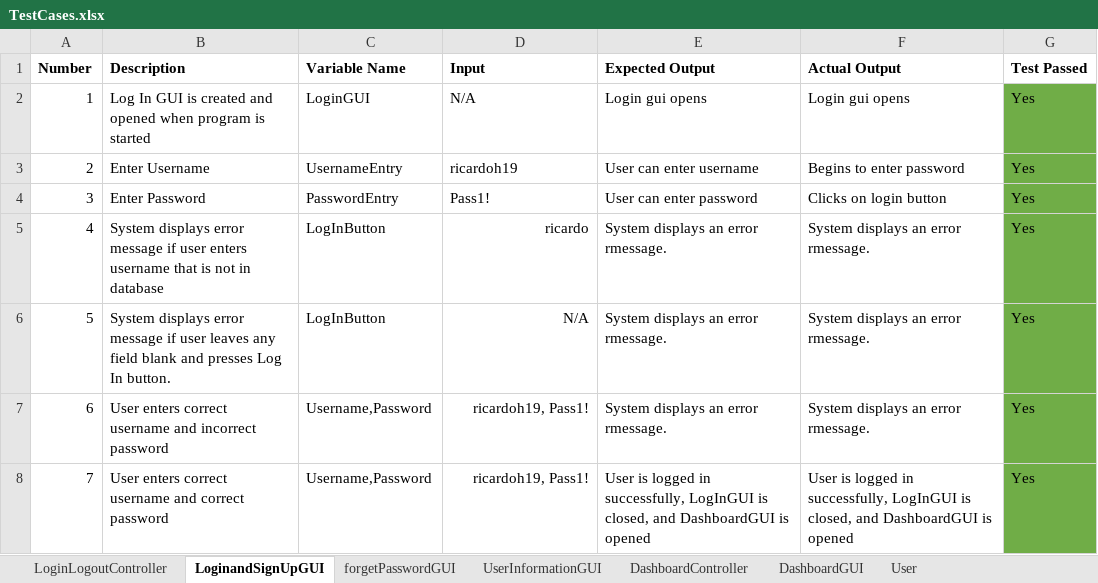
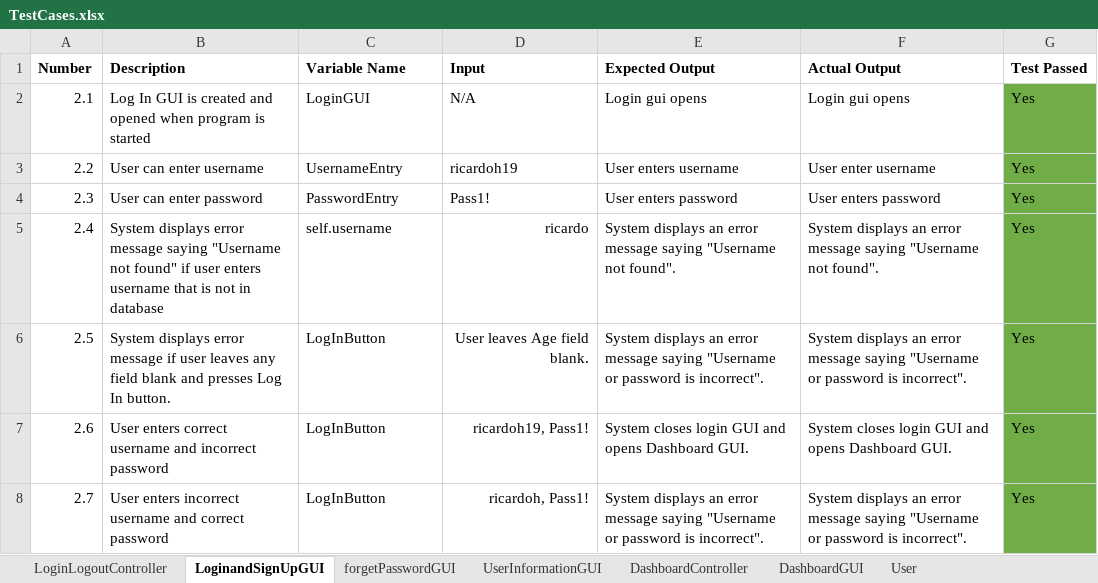
Before and after one commit to ricardoh19/Zyzzfit, an Excel workbook: TestCases/TestCases.xlsx, sheet LoginandSignUpGUI, drawn as a sheet; values as stored, in another font and other column widths than the file's, no borders; removed rows and columns are numbered as before the commit, all else as after; the diff names each change by its address in the sheet, - before the commit and + after, or states it on an @@ line.

```diff
--- a/TestCases/TestCases.xlsx (sheet LoginandSignUpGUI)
+++ b/TestCases/TestCases.xlsx (sheet LoginandSignUpGUI)
-A2 (Number): 1
+A2 (Number): 2.1
-A3 (Number): 2
+A3 (Number): 2.2
-B3 (Description): Enter Username
+B3 (Description): User can enter username
-E3 (Expected Output): User can enter username
+E3 (Expected Output): User enters username
-F3 (Actual Output): Begins to enter password
+F3 (Actual Output): User enter username
-A4 (Number): 3
+A4 (Number): 2.3
-B4 (Description): Enter Password
+B4 (Description): User can enter password
-E4 (Expected Output): User can enter password
+E4 (Expected Output): User enters password
-F4 (Actual Output): Clicks on login button
+F4 (Actual Output): User enters password
-row 5: 4 | System displays error message if user enters username that is not in database | LogInButton | ricardo | System displays an error rmessage. | System displays an error rmessage. | Yes
+row 5: 2.4 | System displays error message saying "Username not found" if user enters username that is not in database | self.username | ricardo | System displays an error message saying "Username not found". | System displays an error message saying "Username not found". | Yes
-A6 (Number): 5
+A6 (Number): 2.5
-D6 (Input): N/A
+D6 (Input): User leaves Age field blank.
-E6 (Expected Output): …an error rmessage.
+E6 (Expected Output): …an error message saying "Username or password is incorrect".
-F6 (Actual Output): …an error rmessage.
+F6 (Actual Output): …an error message saying "Username or password is incorrect".
-A7 (Number): 6
+A7 (Number): 2.6
-C7 (Variable Name): Username,Password
+C7 (Variable Name): LogInButton
-E7 (Expected Output): System displays an error rmessage.
+E7 (Expected Output): System closes login GUI and opens Dashboard GUI.
-F7 (Actual Output): System displays an error rmessage.
+F7 (Actual Output): System closes login GUI and opens Dashboard GUI.
-row 8: 7 | User enters correct username and correct password | Username,Password | ricardoh19, Pass1! | User is logged in successfully, LogInGUI is closed, and DashboardGUI is opened | User is logged in successfully, LogInGUI is closed, and DashboardGUI is opened | Yes
+row 8: 2.7 | User enters incorrect username and correct password | LogInButton | ricardoh, Pass1! | System displays an error message saying "Username or password is incorrect". | System displays an error message saying "Username or password is incorrect". | Yes
```
Also changed, not shown: sheet DashboardGUI, sheet DashboardController, sheet LoginLogoutController, sheet User, sheet UserInformationGUI, sheet forgetPasswordGUI.
